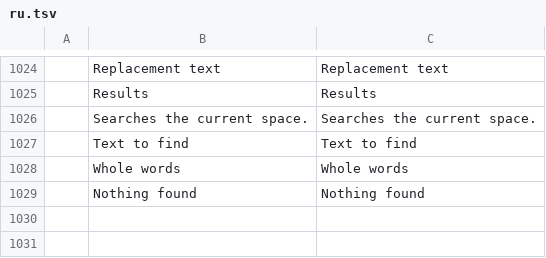
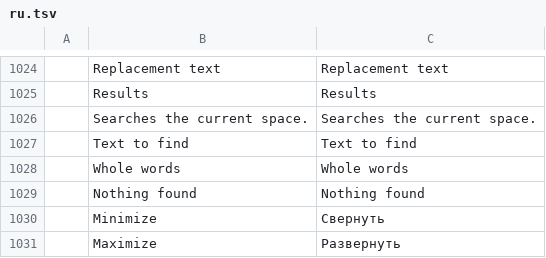
Before and after one commit to storytold/cadcraft, a TSV file: crates/ui-egui/src/i18n/ru.tsv, drawn as a sheet; only a part is shown, gaps mark what is left out.

```diff
--- a/crates/ui-egui/src/i18n/ru.tsv
+++ b/crates/ui-egui/src/i18n/ru.tsv
@@ -1029 +1029,3 @@
 	Nothing found	Nothing found
+	Minimize	Свернуть
+	Maximize	Развернуть
```
Also changed, not shown: crates/ui-egui/src/i18n/zh.tsv.
